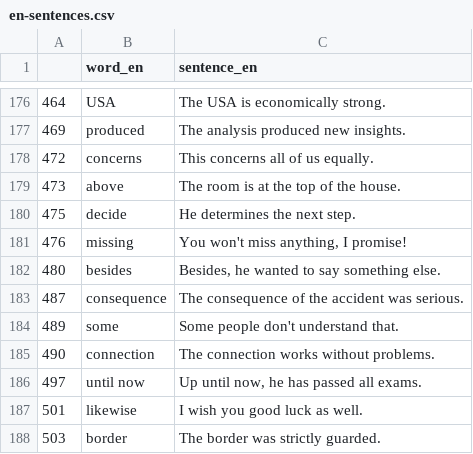
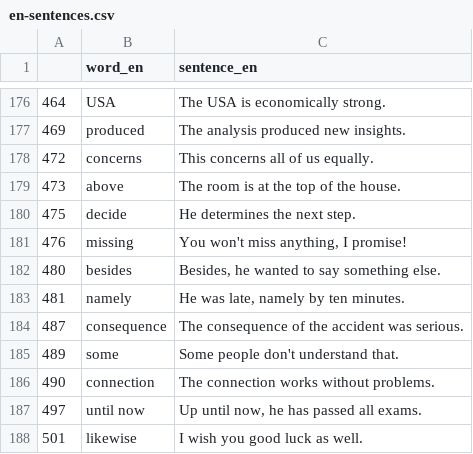
Before and after one commit to deemp/anki-decks, a CSV file: sentences/frequency/de/data/processed/en-sentences.csv, drawn as a sheet; only a part is shown, gaps mark what is left out; the shorter side is filled out with more unchanged rows; the diff covers the shown part only; the diff names each change by its address in the sheet, - before the commit and + after, or states it on an @@ line.

```diff
--- a/sentences/frequency/de/data/processed/en-sentences.csv
+++ b/sentences/frequency/de/data/processed/en-sentences.csv
+row 183: 481 | namely | He was late, namely by ten minutes.
```
Also changed, not shown: 43 added rows elsewhere in this file.
